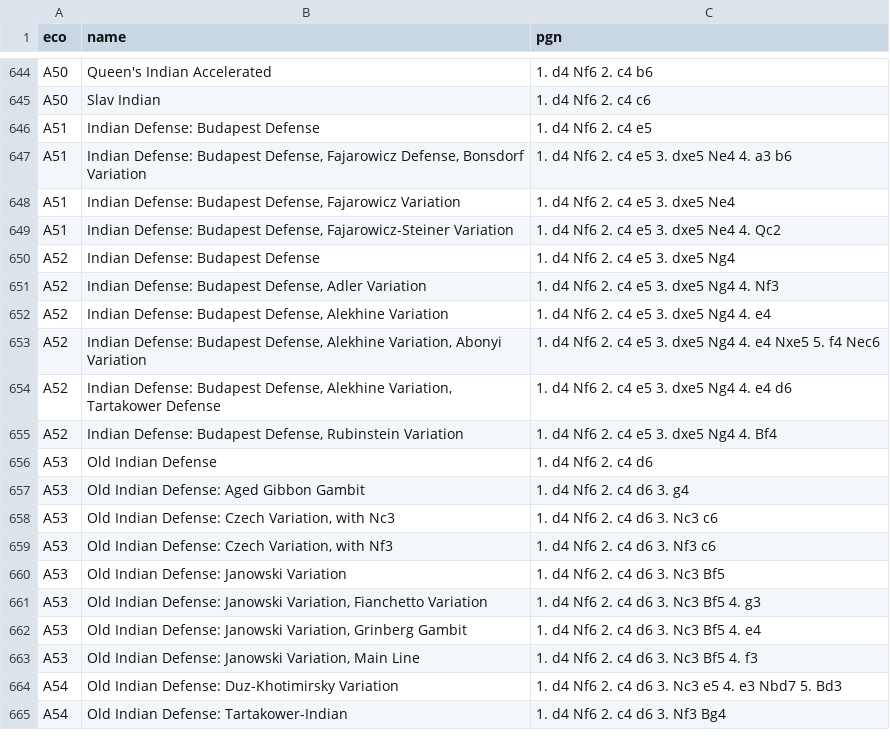
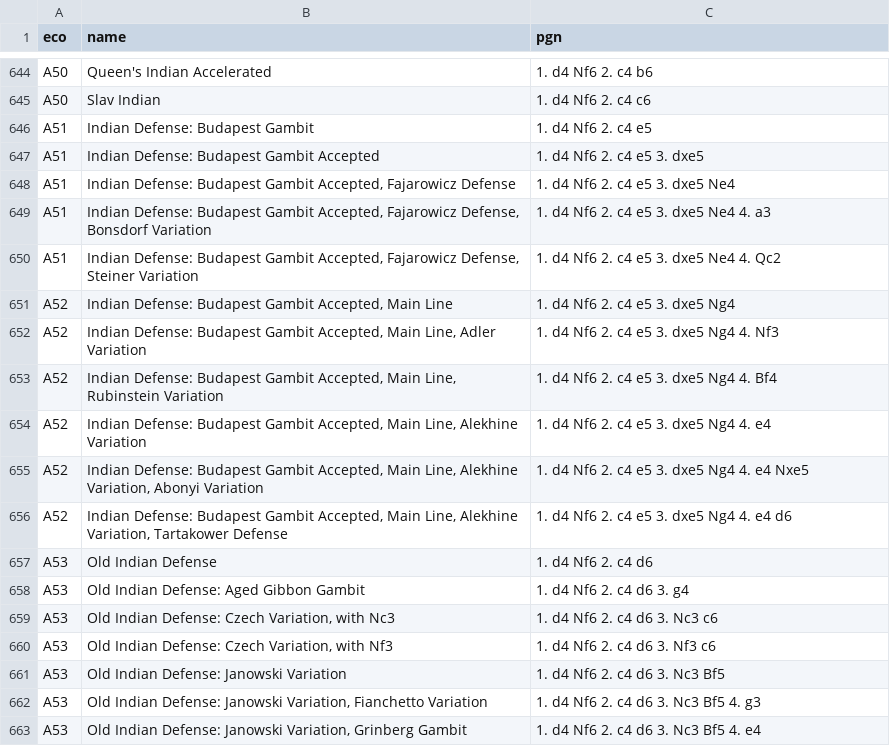
Before and after one commit to lichess-org/chess-openings, a TSV file: a.tsv, drawn as a sheet; only a part is shown, gaps mark what is left out; the shorter side is filled out with more unchanged rows.

Commit message:
Rename Budapest Defense to Budapest Gambit + polishing

```diff
--- a/a.tsv
+++ b/a.tsv
@@ -645,12 +645,13 @@ A50	Queen's Indian Accelerated	1. d4 Nf6 2. c4 b6
 A50	Slav Indian	1. d4 Nf6 2. c4 c6
-A51	Indian Defense: Budapest Defense	1. d4 Nf6 2. c4 e5
-A51	Indian Defense: Budapest Defense, Fajarowicz Defense, Bonsdorf Variation	1. d4 Nf6 2. c4 e5 3. dxe5 Ne4 4. a3 b6
-A51	Indian Defense: Budapest Defense, Fajarowicz Variation	1. d4 Nf6 2. c4 e5 3. dxe5 Ne4
-A51	Indian Defense: Budapest Defense, Fajarowicz-Steiner Variation	1. d4 Nf6 2. c4 e5 3. dxe5 Ne4 4. Qc2
-A52	Indian Defense: Budapest Defense	1. d4 Nf6 2. c4 e5 3. dxe5 Ng4
-A52	Indian Defense: Budapest Defense, Adler Variation	1. d4 Nf6 2. c4 e5 3. dxe5 Ng4 4. Nf3
-A52	Indian Defense: Budapest Defense, Alekhine Variation	1. d4 Nf6 2. c4 e5 3. dxe5 Ng4 4. e4
-A52	Indian Defense: Budapest Defense, Alekhine Variation, Abonyi Variation	1. d4 Nf6 2. c4 e5 3. dxe5 Ng4 4. e4 Nxe5 5. f4 Nec6
-A52	Indian Defense: Budapest Defense, Alekhine Variation, Tartakower Defense	1. d4 Nf6 2. c4 e5 3. dxe5 Ng4 4. e4 d6
-A52	Indian Defense: Budapest Defense, Rubinstein Variation	1. d4 Nf6 2. c4 e5 3. dxe5 Ng4 4. Bf4
+A51	Indian Defense: Budapest Gambit	1. d4 Nf6 2. c4 e5
+A51	Indian Defense: Budapest Gambit Accepted	1. d4 Nf6 2. c4 e5 3. dxe5
+A51	Indian Defense: Budapest Gambit Accepted, Fajarowicz Defense	1. d4 Nf6 2. c4 e5 3. dxe5 Ne4
+A51	Indian Defense: Budapest Gambit Accepted, Fajarowicz Defense, Bonsdorf Variation	1. d4 Nf6 2. c4 e5 3. dxe5 Ne4 4. a3
+A51	Indian Defense: Budapest Gambit Accepted, Fajarowicz Defense, Steiner Variation	1. d4 Nf6 2. c4 e5 3. dxe5 Ne4 4. Qc2
+A52	Indian Defense: Budapest Gambit Accepted, Main Line	1. d4 Nf6 2. c4 e5 3. dxe5 Ng4
+A52	Indian Defense: Budapest Gambit Accepted, Main Line, Adler Variation	1. d4 Nf6 2. c4 e5 3. dxe5 Ng4 4. Nf3
+A52	Indian Defense: Budapest Gambit Accepted, Main Line, Rubinstein Variation	1. d4 Nf6 2. c4 e5 3. dxe5 Ng4 4. Bf4
+A52	Indian Defense: Budapest Gambit Accepted, Main Line, Alekhine Variation	1. d4 Nf6 2. c4 e5 3. dxe5 Ng4 4. e4
+A52	Indian Defense: Budapest Gambit Accepted, Main Line, Alekhine Variation, Abonyi Variation	1. d4 Nf6 2. c4 e5 3. dxe5 Ng4 4. e4 Nxe5
+A52	Indian Defense: Budapest Gambit Accepted, Main Line, Alekhine Variation, Tartakower Defense	1. d4 Nf6 2. c4 e5 3. dxe5 Ng4 4. e4 d6
 A53	Old Indian Defense	1. d4 Nf6 2. c4 d6
```
